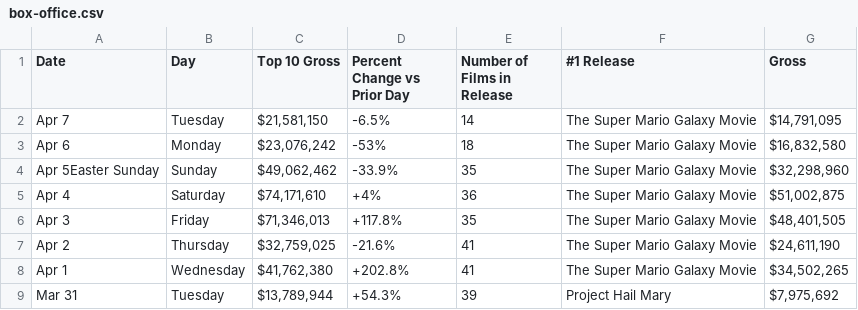
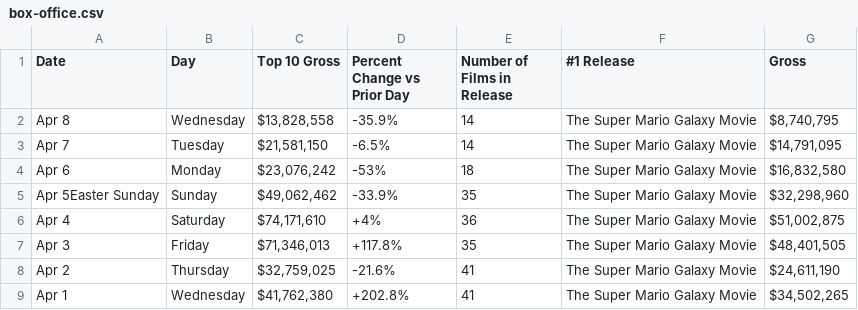
Before and after one commit to kylieklifton/Domestic-US-Box-Office, a CSV file: box-office.csv, drawn as a sheet; only a part is shown; the shorter side is filled out with more unchanged rows.

```diff
--- a/box-office.csv
+++ b/box-office.csv
@@ -1,2 +1,3 @@
 Date,Day,Top 10 Gross,Percent Change vs Prior Day,Number of Films in Release,#1 Release,Gross
+Apr 8,Wednesday,"$13,828,558",-35.9%,14,The Super Mario Galaxy Movie,"$8,740,795"
 Apr 7,Tuesday,"$21,581,150",-6.5%,14,The Super Mario Galaxy Movie,"$14,791,095"
```
